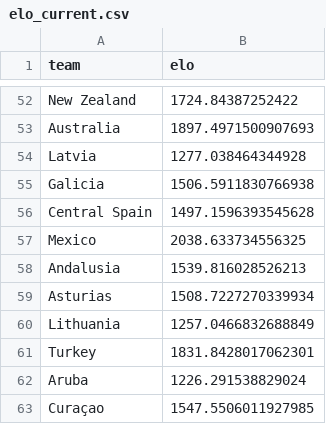
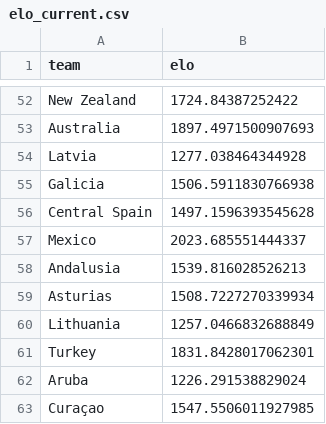
Before and after one commit to caroescm/WC-Project, a CSV file: data/processed/elo_current.csv, drawn as a sheet; only a part is shown, gaps mark what is left out; the diff covers the shown part only.

```diff
--- a/data/processed/elo_current.csv
+++ b/data/processed/elo_current.csv
@@ -56,3 +56,3 @@ Galicia,1506.5911830766938
 Central Spain,1497.1596393545628
-Mexico,2038.633734556325
+Mexico,2023.685551444337
 Andalusia,1539.816028526213
```
Also changed, not shown: 5 edited cells elsewhere in this file, data/raw/wc2026_fixtures.csv.
